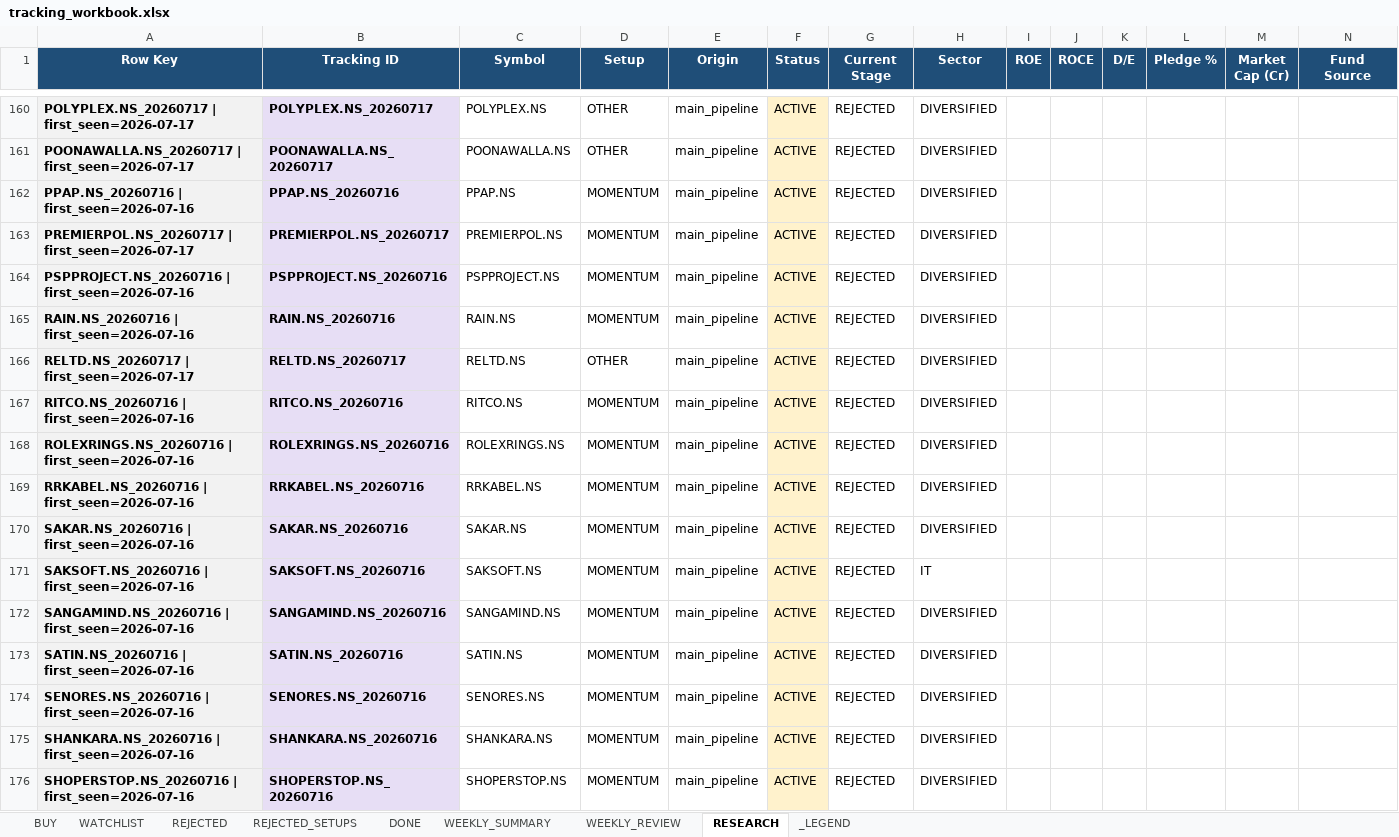
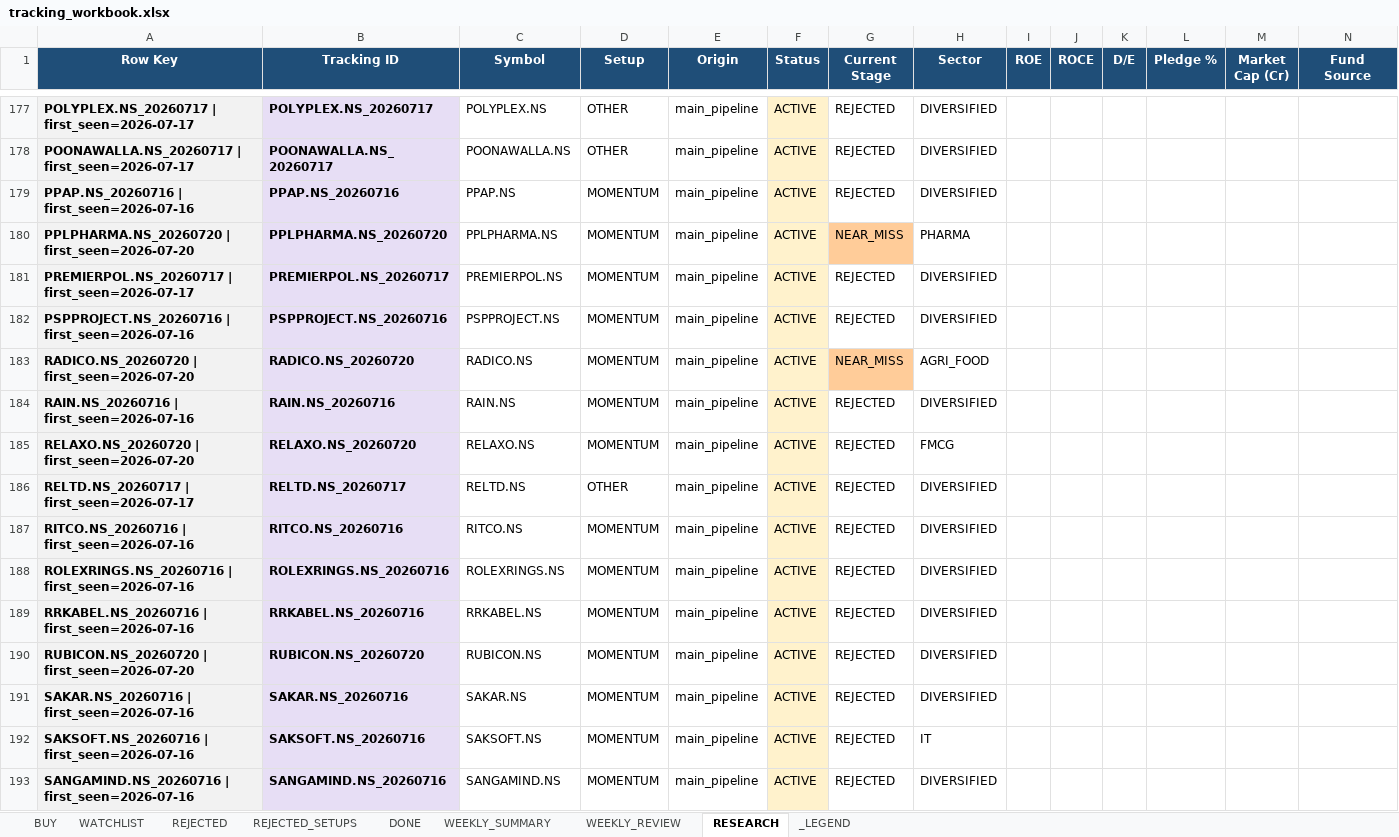
Before and after one commit to Gdsk-Sravan/Analyse-recommend-track, an Excel workbook: tracking_workbook.xlsx, sheet RESEARCH, drawn as a sheet; only a part is shown, gaps mark what is left out; the shorter side is filled out with more unchanged rows; values as stored, in another font and other column widths than the file's, no borders; rows hold the shown columns only; the diff covers the shown part only; the diff names each change by its address in the sheet, - before the commit and + after, or states it on an @@ line.

```diff
--- a/tracking_workbook.xlsx (sheet RESEARCH)
+++ b/tracking_workbook.xlsx (sheet RESEARCH)
+row 180: PPLPHARMA.NS_20260720 | first_seen=2026-07-20 | PPLPHARMA.NS_20260720 | PPLPHARMA.NS | MOMENTUM | main_pipeline | ACTIVE | NEAR_MISS | PHARMA
+row 183: RADICO.NS_20260720 | first_seen=2026-07-20 | RADICO.NS_20260720 | RADICO.NS | MOMENTUM | main_pipeline | ACTIVE | NEAR_MISS | AGRI_FOOD
+row 185: RELAXO.NS_20260720 | first_seen=2026-07-20 | RELAXO.NS_20260720 | RELAXO.NS | MOMENTUM | main_pipeline | ACTIVE | REJECTED | FMCG
+row 190: RUBICON.NS_20260720 | first_seen=2026-07-20 | RUBICON.NS_20260720 | RUBICON.NS | MOMENTUM | main_pipeline | ACTIVE | REJECTED | DIVERSIFIED
```
Also changed, not shown: 26 added rows, 10 edited cells and cell formats elsewhere in this sheet, sheet REJECTED_SETUPS, sheet REJECTED, sheet WATCHLIST, sheet WEEKLY_REVIEW, sheet WEEKLY_SUMMARY, 15 other files.
